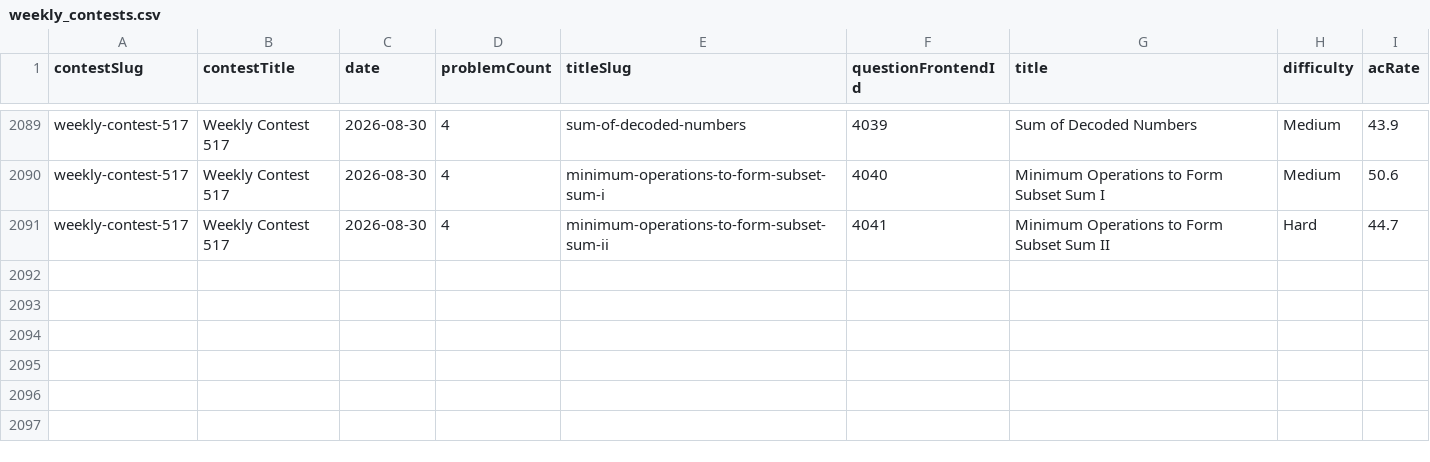
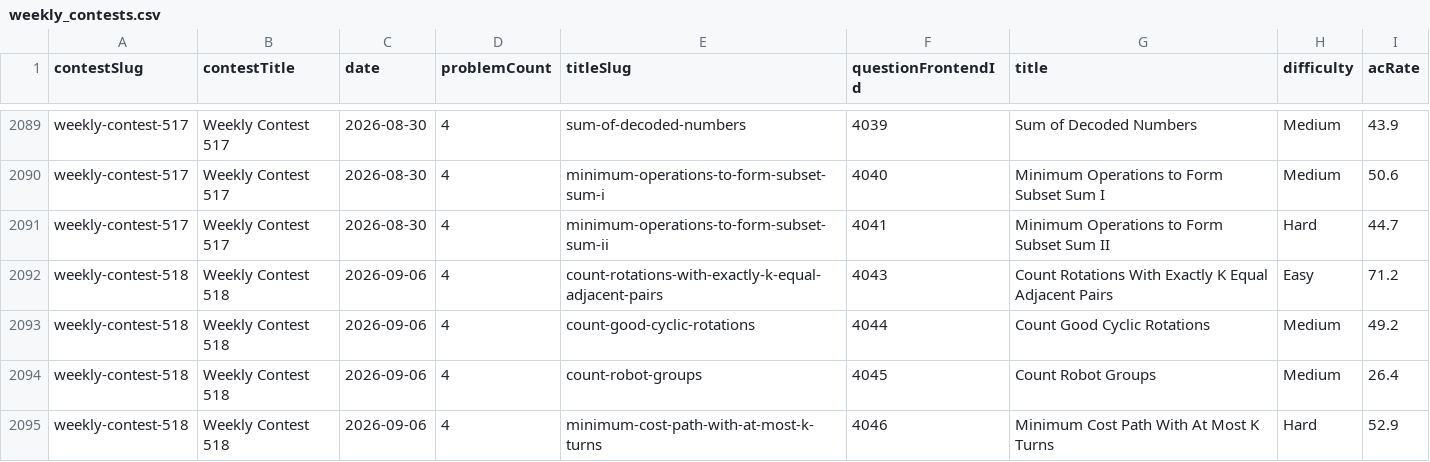
Before and after one commit to joric/leetcode, a CSV file: weekly_contests.csv, drawn as a sheet; only a part is shown, gaps mark what is left out.

```diff
--- a/weekly_contests.csv
+++ b/weekly_contests.csv
@@ -2091 +2091,5 @@ weekly-contest-517,Weekly Contest 517,2026-08-30,4,minimum-operations-to-form-su
 weekly-contest-517,Weekly Contest 517,2026-08-30,4,minimum-operations-to-form-subset-sum-ii,4041,Minimum Operations to Form Subset Sum II,Hard,44.7
+weekly-contest-518,Weekly Contest 518,2026-09-06,4,count-rotations-with-exactly-k-equal-adjacent-pairs,4043,Count Rotations With Exactly K Equal Adjacent Pairs,Easy,71.2
+weekly-contest-518,Weekly Contest 518,2026-09-06,4,count-good-cyclic-rotations,4044,Count Good Cyclic Rotations,Medium,49.2
+weekly-contest-518,Weekly Contest 518,2026-09-06,4,count-robot-groups,4045,Count Robot Groups,Medium,26.4
+weekly-contest-518,Weekly Contest 518,2026-09-06,4,minimum-cost-path-with-at-most-k-turns,4046,Minimum Cost Path With At Most K Turns,Hard,52.9
```
